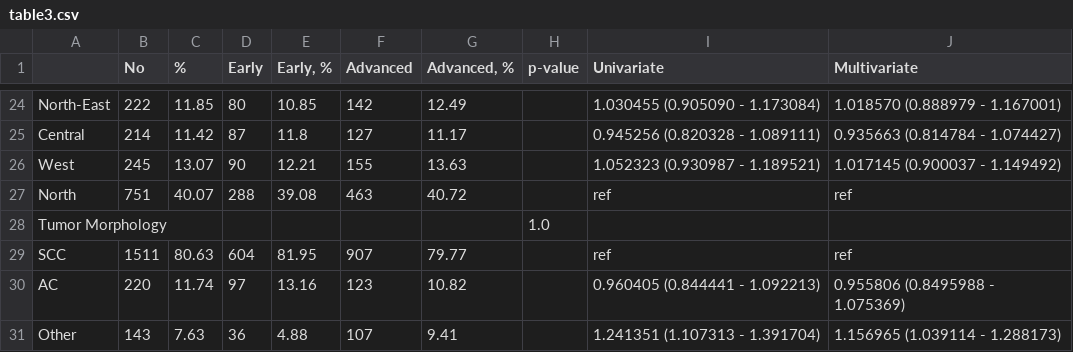
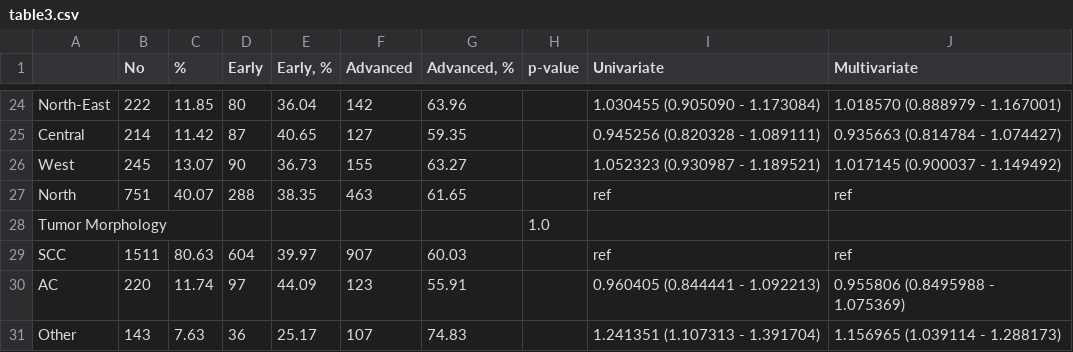
Before and after one commit to hateart/aleksandra_stats, a CSV file: table3.csv, drawn as a sheet; only a part is shown, gaps mark what is left out; the diff covers the shown part only; the diff names each change by its address in the sheet, - before the commit and + after, or states it on an @@ line.

```diff
--- a/table3.csv
+++ b/table3.csv
-E24 (Early, %): 10.85
+E24 (Early, %): 36.04
-G24 (Advanced, %): 12.49
+G24 (Advanced, %): 63.96
-E25 (Early, %): 11.8
+E25 (Early, %): 40.65
-G25 (Advanced, %): 11.17
+G25 (Advanced, %): 59.35
-E26 (Early, %): 12.21
+E26 (Early, %): 36.73
-G26 (Advanced, %): 13.63
+G26 (Advanced, %): 63.27
-E27 (Early, %): 39.08
+E27 (Early, %): 38.35
-G27 (Advanced, %): 40.72
+G27 (Advanced, %): 61.65
-E29 (Early, %): 81.95
+E29 (Early, %): 39.97
-G29 (Advanced, %): 79.77
+G29 (Advanced, %): 60.03
-E30 (Early, %): 13.16
+E30 (Early, %): 44.09
-G30 (Advanced, %): 10.82
+G30 (Advanced, %): 55.91
-E31 (Early, %): 4.88
+E31 (Early, %): 25.17
-G31 (Advanced, %): 9.41
+G31 (Advanced, %): 74.83
```
Also changed, not shown: 32 edited cells elsewhere in this file, table2.csv, 2 other files.
